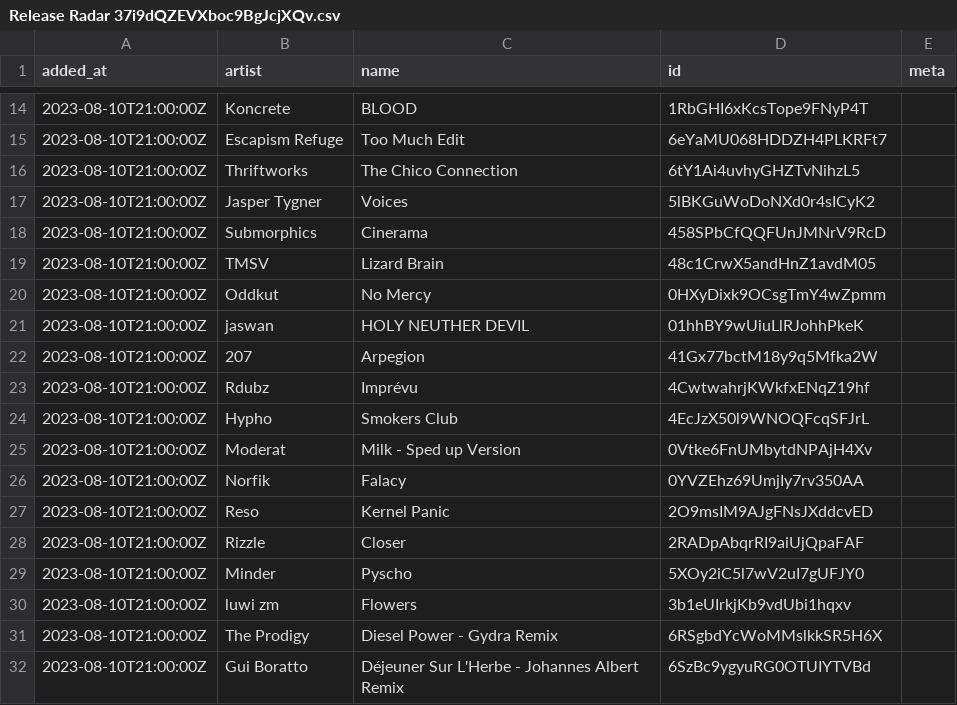
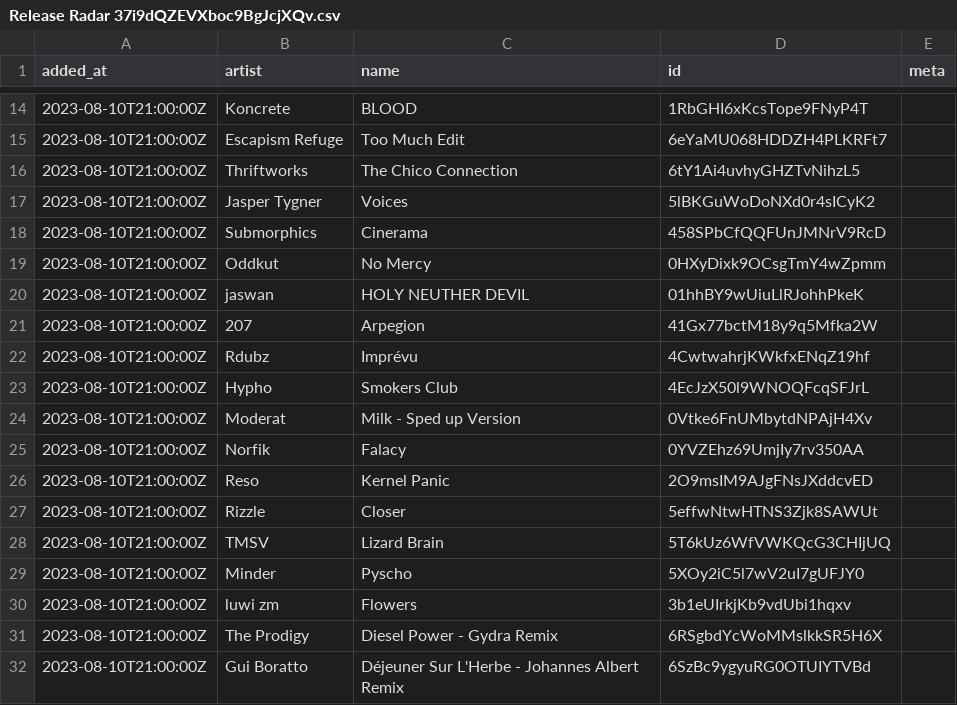
Before and after one commit to pingw33n/spotify_backup_data, a CSV file: data/playlists/Release Radar 37i9dQZEVXboc9BgJcjXQv.csv, drawn as a sheet; only a part is shown, gaps mark what is left out.

```diff
--- a/data/playlists/Release Radar 37i9dQZEVXboc9BgJcjXQv.csv
+++ b/data/playlists/Release Radar 37i9dQZEVXboc9BgJcjXQv.csv
@@ -18,3 +18,2 @@ added_at,artist,name,id,meta
 2023-08-10T21:00:00Z,Submorphics,Cinerama,458SPbCfQQFUnJMNrV9RcD,
-2023-08-10T21:00:00Z,TMSV,Lizard Brain,48c1CrwX5andHnZ1avdM05,
 2023-08-10T21:00:00Z,Oddkut,No Mercy,0HXyDixk9OCsgTmY4wZpmm,
@@ -27,3 +26,4 @@ added_at,artist,name,id,meta
 2023-08-10T21:00:00Z,Reso,Kernel Panic,2O9msIM9AJgFNsJXddcvED,
-2023-08-10T21:00:00Z,Rizzle,Closer,2RADpAbqrRI9aiUjQpaFAF,
+2023-08-10T21:00:00Z,Rizzle,Closer,5effwNtwHTNS3Zjk8SAWUt,
+2023-08-10T21:00:00Z,TMSV,Lizard Brain,5T6kUz6WfVWKQcG3CHIjUQ,
 2023-08-10T21:00:00Z,Minder,Pyscho,5XOy2iC5l7wV2uI7gUFJY0,
```
